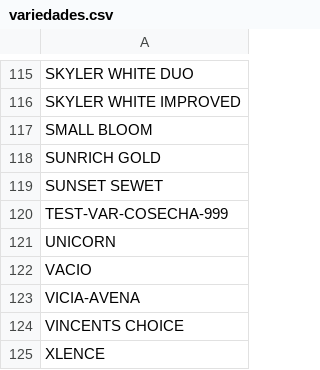
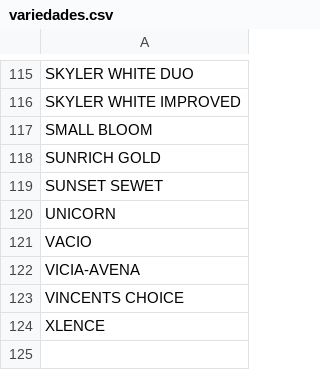
Before and after one commit to renealejo96/Dw_Florsani, a CSV file: data/cosechas/variedades.csv, drawn as a sheet; only a part is shown, gaps mark what is left out; the diff names each change by its address in the sheet, - before the commit and + after, or states it on an @@ line.

Commit message:
fix(cosechas): sincronizar crop_state_records a HYPERICUM, resolver efecto zombie en dim_variedades y agregar validacion inteligente de duplicados

```diff
--- a/data/cosechas/variedades.csv
+++ b/data/cosechas/variedades.csv
-row 120: TEST-VAR-COSECHA-999
```
Also changed, not shown: 5 other files.
